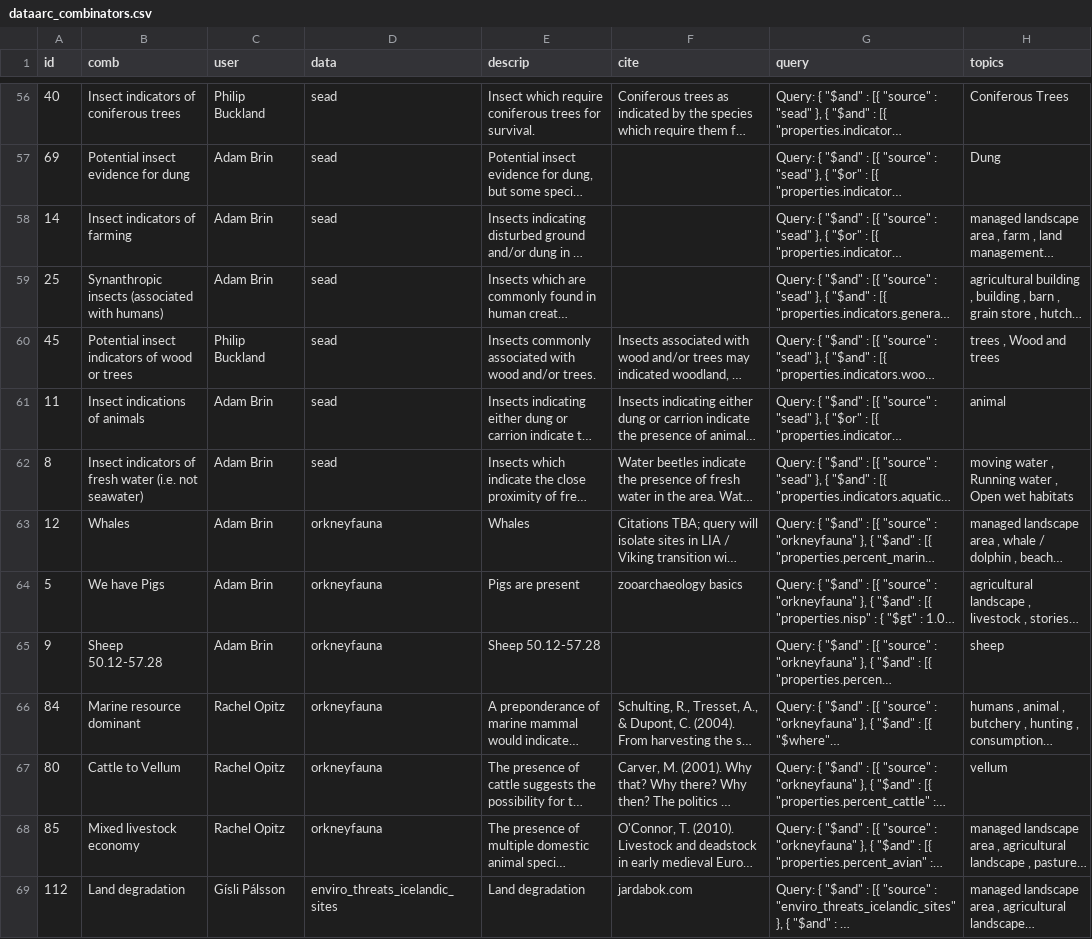
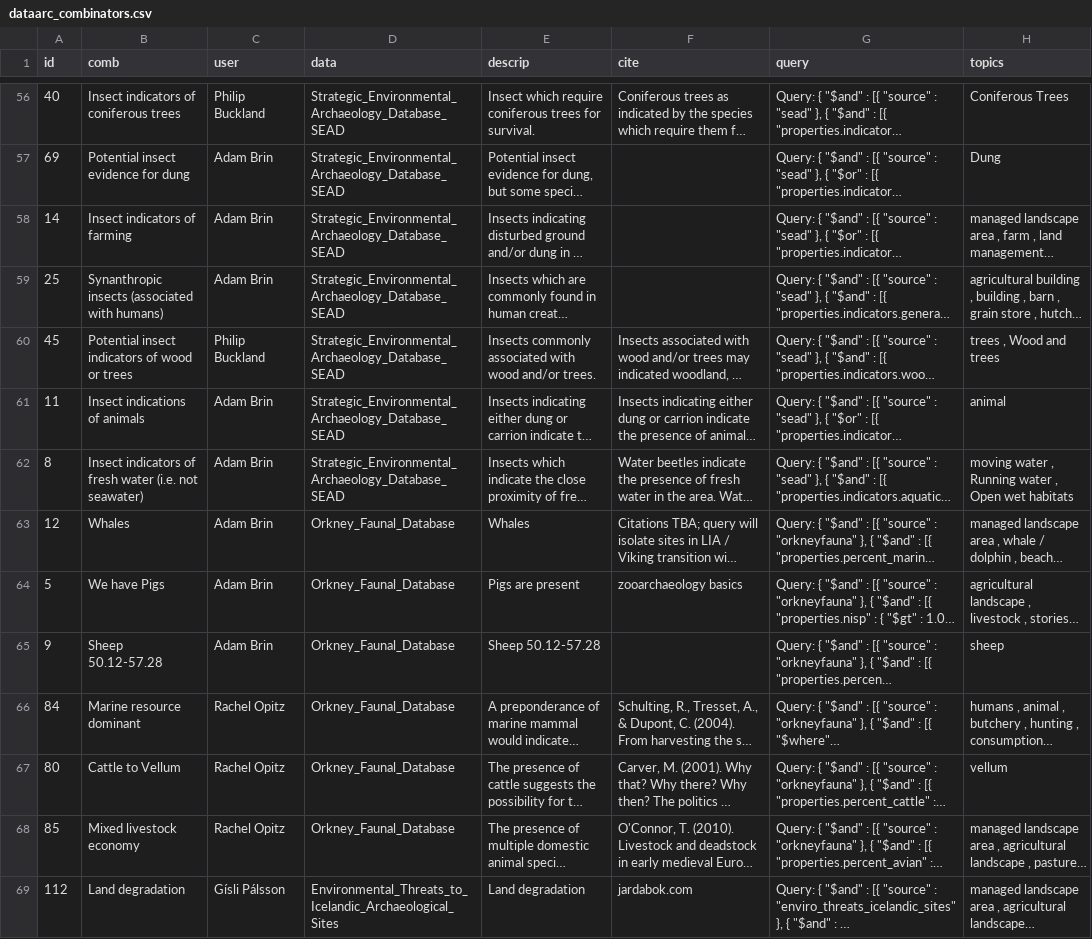
Before and after one commit to ropitz/experiments, a CSV file: data/dataarc_combinators.csv, drawn as a sheet; only a part is shown, gaps mark what is left out; long unchanged cells end in …; the diff covers the shown part only; the diff names each change by its address in the sheet, - before the commit and + after, or states it on an @@ line.

```diff
--- a/data/dataarc_combinators.csv
+++ b/data/dataarc_combinators.csv
-D56:D62 (data): sead
+D56:D62 (data): Strategic_Environmental_Archaeology_Database_SEAD
-D63:D68 (data): orkneyfauna
+D63:D68 (data): Orkney_Faunal_Database
-D69 (data): enviro_threats_icelandic_sites
+D69 (data): Environmental_Threats_to_Icelandic_Archaeological_Sites
```
Also changed, not shown: 121 edited cells elsewhere in this file.
